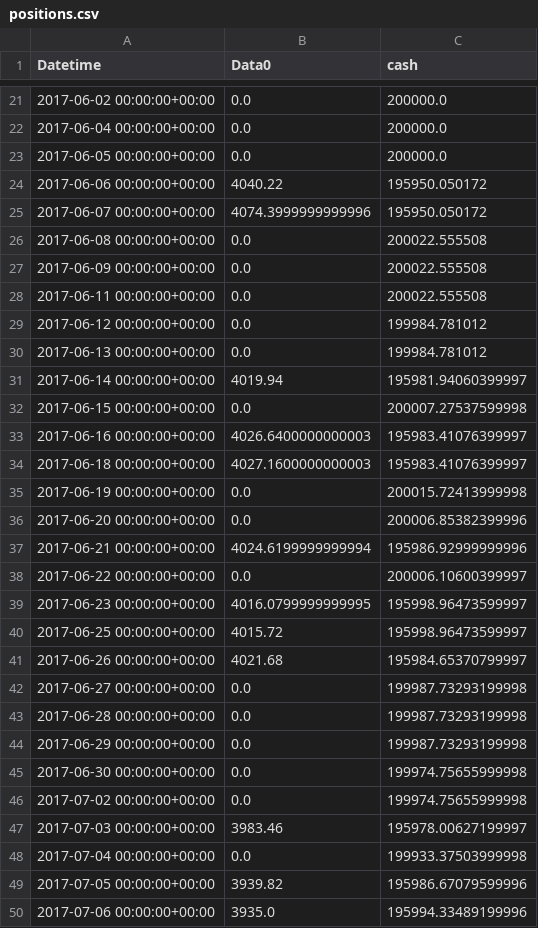
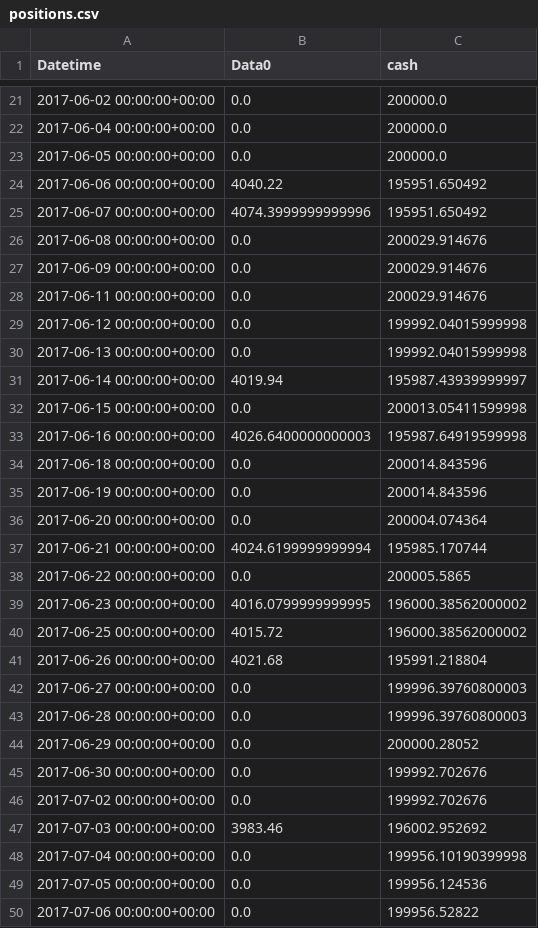
Before and after one commit to ivanliu1989/PyQuantTrader, a CSV file: strategies/positions.csv, drawn as a sheet; only a part is shown, gaps mark what is left out; the diff covers the shown part only.

```diff
--- a/strategies/positions.csv
+++ b/strategies/positions.csv
@@ -23,28 +23,28 @@ Datetime,Data0,cash
 2017-06-05 00:00:00+00:00,0.0,200000.0
-2017-06-06 00:00:00+00:00,4040.22,195950.050172
-2017-06-07 00:00:00+00:00,4074.3999999999996,195950.050172
-2017-06-08 00:00:00+00:00,0.0,200022.555508
-2017-06-09 00:00:00+00:00,0.0,200022.555508
-2017-06-11 00:00:00+00:00,0.0,200022.555508
-2017-06-12 00:00:00+00:00,0.0,199984.781012
-2017-06-13 00:00:00+00:00,0.0,199984.781012
-2017-06-14 00:00:00+00:00,4019.94,195981.94060399997
-2017-06-15 00:00:00+00:00,0.0,200007.27537599998
-2017-06-16 00:00:00+00:00,4026.6400000000003,195983.41076399997
-2017-06-18 00:00:00+00:00,4027.1600000000003,195983.41076399997
-2017-06-19 00:00:00+00:00,0.0,200015.72413999998
-2017-06-20 00:00:00+00:00,0.0,200006.85382399996
-2017-06-21 00:00:00+00:00,4024.6199999999994,195986.92999999996
-2017-06-22 00:00:00+00:00,0.0,200006.10600399997
-2017-06-23 00:00:00+00:00,4016.0799999999995,195998.96473599997
-2017-06-25 00:00:00+00:00,4015.72,195998.96473599997
-2017-06-26 00:00:00+00:00,4021.68,195984.65370799997
-2017-06-27 00:00:00+00:00,0.0,199987.73293199998
-2017-06-28 00:00:00+00:00,0.0,199987.73293199998
-2017-06-29 00:00:00+00:00,0.0,199987.73293199998
-2017-06-30 00:00:00+00:00,0.0,199974.75655999998
-2017-07-02 00:00:00+00:00,0.0,199974.75655999998
-2017-07-03 00:00:00+00:00,3983.46,195978.00627199997
-2017-07-04 00:00:00+00:00,0.0,199933.37503999998
-2017-07-05 00:00:00+00:00,3939.82,195986.67079599996
-2017-07-06 00:00:00+00:00,3935.0,195994.33489199996
+2017-06-06 00:00:00+00:00,4040.22,195951.650492
+2017-06-07 00:00:00+00:00,4074.3999999999996,195951.650492
+2017-06-08 00:00:00+00:00,0.0,200029.914676
+2017-06-09 00:00:00+00:00,0.0,200029.914676
+2017-06-11 00:00:00+00:00,0.0,200029.914676
+2017-06-12 00:00:00+00:00,0.0,199992.04015999998
+2017-06-13 00:00:00+00:00,0.0,199992.04015999998
+2017-06-14 00:00:00+00:00,4019.94,195987.43939999997
+2017-06-15 00:00:00+00:00,0.0,200013.05411599998
+2017-06-16 00:00:00+00:00,4026.6400000000003,195987.64919599998
+2017-06-18 00:00:00+00:00,0.0,200014.843596
+2017-06-19 00:00:00+00:00,0.0,200014.843596
+2017-06-20 00:00:00+00:00,0.0,200004.074364
+2017-06-21 00:00:00+00:00,4024.6199999999994,195985.170744
+2017-06-22 00:00:00+00:00,0.0,200005.5865
+2017-06-23 00:00:00+00:00,4016.0799999999995,196000.38562000002
+2017-06-25 00:00:00+00:00,4015.72,196000.38562000002
+2017-06-26 00:00:00+00:00,4021.68,195991.218804
+2017-06-27 00:00:00+00:00,0.0,199996.39760800003
+2017-06-28 00:00:00+00:00,0.0,199996.39760800003
+2017-06-29 00:00:00+00:00,0.0,200000.28052
+2017-06-30 00:00:00+00:00,0.0,199992.702676
+2017-07-02 00:00:00+00:00,0.0,199992.702676
+2017-07-03 00:00:00+00:00,3983.46,196002.952692
+2017-07-04 00:00:00+00:00,0.0,199956.10190399998
+2017-07-05 00:00:00+00:00,0.0,199956.124536
+2017-07-06 00:00:00+00:00,0.0,199956.52822
```
Also changed, not shown: 17 edited cells elsewhere in this file, strategies/gross_lev.csv, strategies/output.csv, 2 other files.
